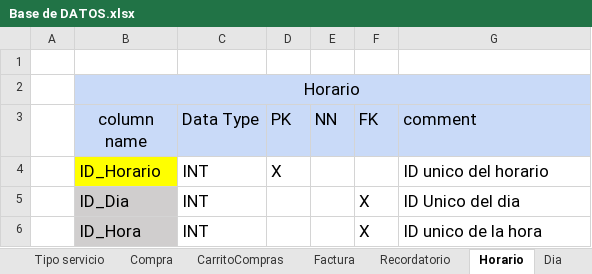
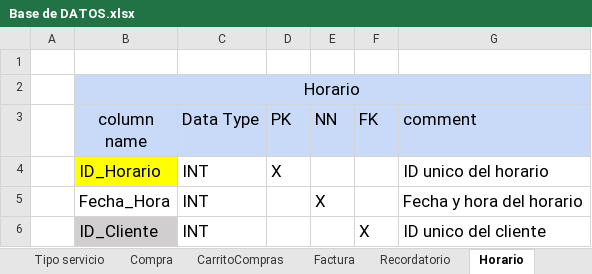
Before and after one commit to luiscarlosmedina/Master-Barber, an Excel workbook: Diccionario base de datos/Base de DATOS.xlsx, sheet Horario, drawn as a sheet; values as stored, in another font and other column widths than the file's, no borders; removed rows and columns are numbered as before the commit, all else as after; the diff names each change by its address in the sheet, - before the commit and + after, or states it on an @@ line.

```diff
--- a/Diccionario base de datos/Base de DATOS.xlsx (sheet Horario)
+++ b/Diccionario base de datos/Base de DATOS.xlsx (sheet Horario)
-sheet tab: Dia
+row 5:  | Fecha_Hora | INT |  | X |  | Fecha y hora del horario
-B6 (column name): ID_Dia
+B6 (column name): ID_Cliente
-G6 (comment): ID Unico del dia
+G6 (comment): ID unico del cliente
-row 6:  | ID_Hora | INT |  |  | X | ID unico de la hora
```
Also changed, not shown: sheet Categoria producto, sheet Producto, other sheet tabs, Normalizacion Modelo Entidad Relacion/EJERCICIO NORMALIZACION.xlsx, 1 other file.
